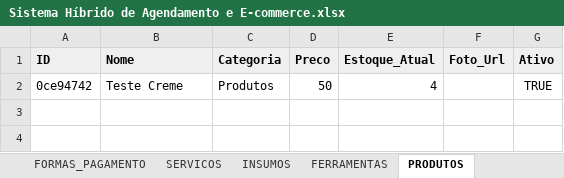
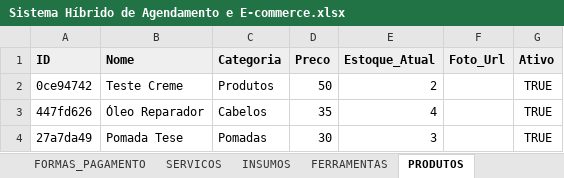
Before and after one commit to atnzpe/smart-manager-pro, an Excel workbook: docs/Sistema Híbrido de Agendamento e E-commerce.xlsx, sheet PRODUTOS, drawn as a sheet; values as stored, in another font and other column widths than the file's, no borders; charts and pictures not drawn; the diff names each change by its address in the sheet, - before the commit and + after, or states it on an @@ line.

Commit message:
chore: Sincronização com código atual do App Script antes do Deep Dive

```diff
--- a/docs/Sistema Híbrido de Agendamento e E-commerce.xlsx (sheet PRODUTOS)
+++ b/docs/Sistema Híbrido de Agendamento e E-commerce.xlsx (sheet PRODUTOS)
-E2 (Estoque_Atual): 4
+E2 (Estoque_Atual): 2
+row 3: 447fd626 | Óleo Reparador | Cabelos | 35 | 4 |  | TRUE
+row 4: 27a7da49 | Pomada Tese | Pomadas | 30 | 3 |  | TRUE
```
Also changed, not shown: sheet AGENDAMENTOS, sheet FINANCEIRO, sheet PEDIDOS, sheet INSUMOS, sheet SERVICOS, sheet CONFIG, 3 other files.
